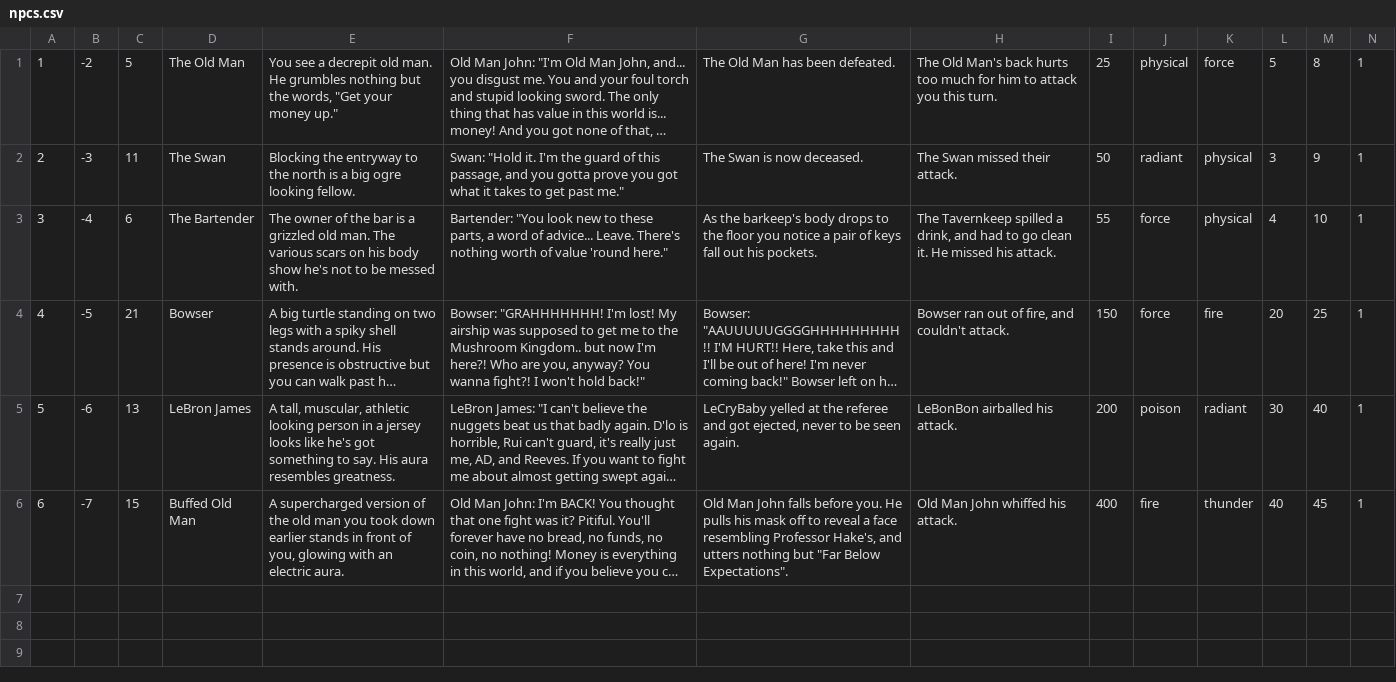
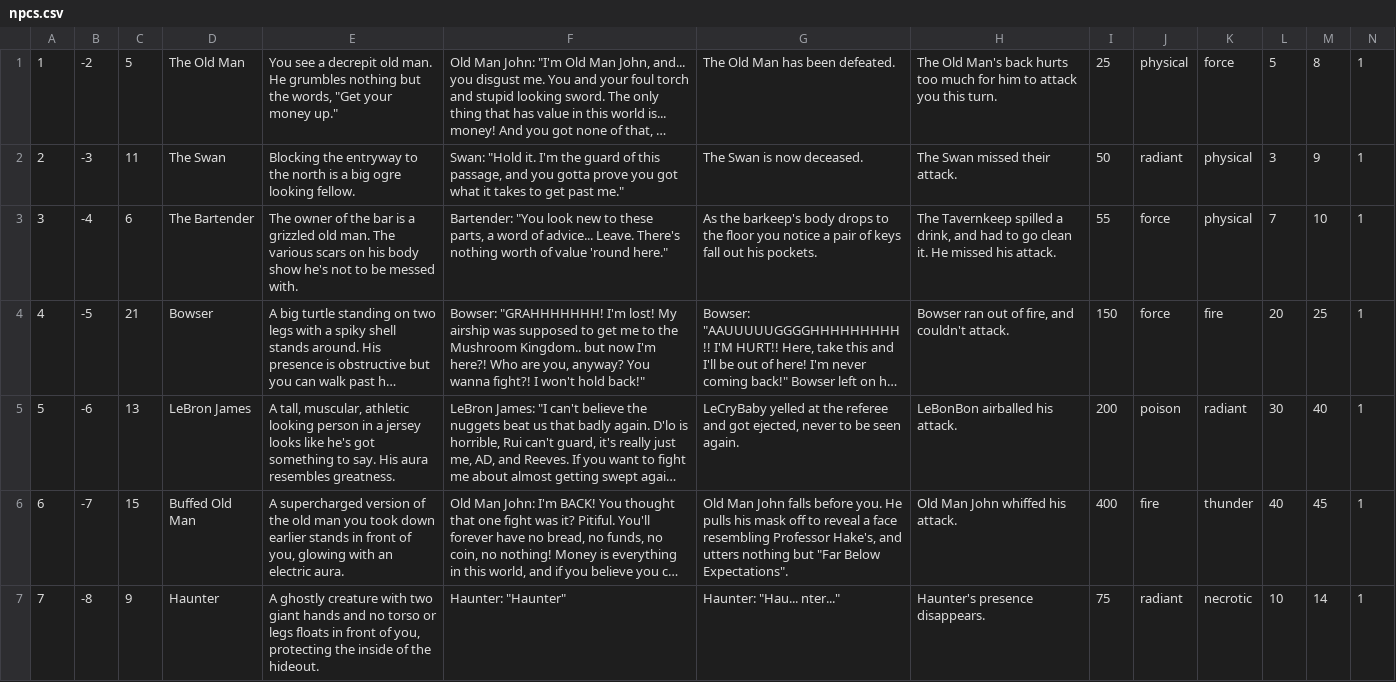
Before and after one commit to cmack6/Apocrypha, a CSV file: CS320_TeamProject/CS320_LibraryExample_Lab06/bin/edu/ycp/cs320/booksdb/persist/res/npcs.csv, drawn as a sheet; long unchanged cells end in …; the diff names each change by its address in the sheet, - before the commit and + after, or states it on an @@ line.

```diff
--- a/CS320_TeamProject/CS320_LibraryExample_Lab06/bin/edu/ycp/cs320/booksdb/persist/res/npcs.csv
+++ b/CS320_TeamProject/CS320_LibraryExample_Lab06/bin/edu/ycp/cs320/booksdb/persist/res/npcs.csv
-L3: 4
+L3: 7
+row 7: 7 | -8 | 9 | Haunter | A ghostly creature with two giant hands and no torso or legs floats in front of you, protecting the inside of the hideout. | Haunter: "Haunter" | Haunter: "Hau... nter..." | Haunter's presence disappears. | 75 | radiant | necrotic | 10 | 14 | 1
```
Also changed, not shown: CS320_TeamProject/CS320_LibraryExample_Lab06/bin/edu/ycp/cs320/booksdb/persist/res/containers.csv, CS320_TeamProject/CS320_LibraryExample_Lab06/bin/edu/ycp/cs320/booksdb/persist/res/roomConnections.csv, 4 other files.
